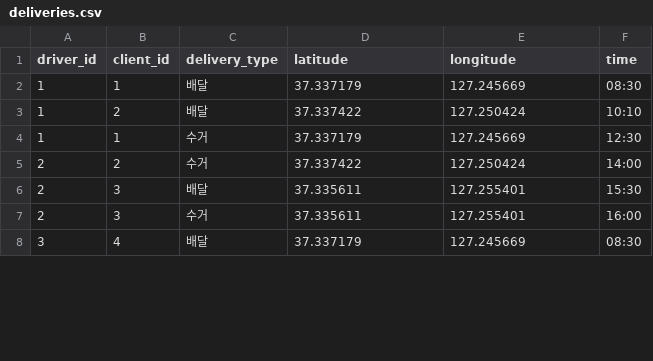
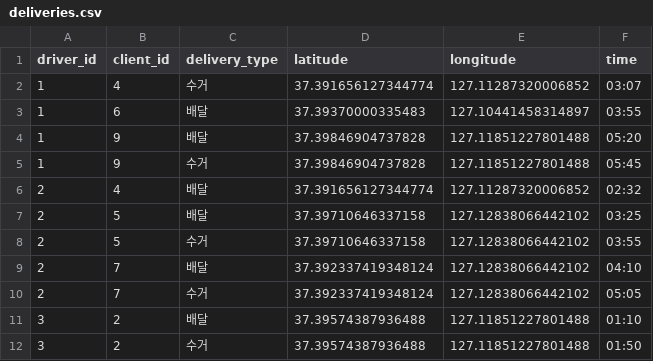
Before and after one commit to KyungseoJung/Python_Team_eVe, a CSV file: RabbitMQ-Administrator/static/deliveries.csv, drawn as a sheet; only a part is shown; the diff covers the shown part only.

```diff
--- a/RabbitMQ-Administrator/static/deliveries.csv
+++ b/RabbitMQ-Administrator/static/deliveries.csv
@@ -1,8 +1,12 @@
 driver_id,client_id,delivery_type,latitude,longitude,time
-1,1,배달,37.337179,127.245669,08:30
-1,2,배달,37.337422,127.250424,10:10
-1,1,수거,37.337179,127.245669,12:30
-2,2,수거,37.337422,127.250424,14:00
-2,3,배달,37.335611,127.255401,15:30
-2,3,수거,37.335611,127.255401,16:00
-3,4,배달,37.337179,127.245669,08:30
+1,4,수거,37.391656127344774,127.11287320006852,03:07
+1,6,배달,37.39370000335483,127.10441458314897,03:55
+1,9,배달,37.39846904737828,127.11851227801488,05:20
+1,9,수거,37.39846904737828,127.11851227801488,05:45
+2,4,배달,37.391656127344774,127.11287320006852,02:32
+2,5,배달,37.39710646337158,127.12838066442102,03:25
+2,5,수거,37.39710646337158,127.12838066442102,03:55
+2,7,배달,37.392337419348124,127.12838066442102,04:10
+2,7,수거,37.392337419348124,127.12838066442102,05:05
+3,2,배달,37.39574387936488,127.11851227801488,01:10
+3,2,수거,37.39574387936488,127.11851227801488,01:50
```
Also changed, not shown: 2 added rows and 20 edited cells elsewhere in this file, RabbitMQ-Administrator/static/Truck_routes_S_03.csv, 14 other files.
